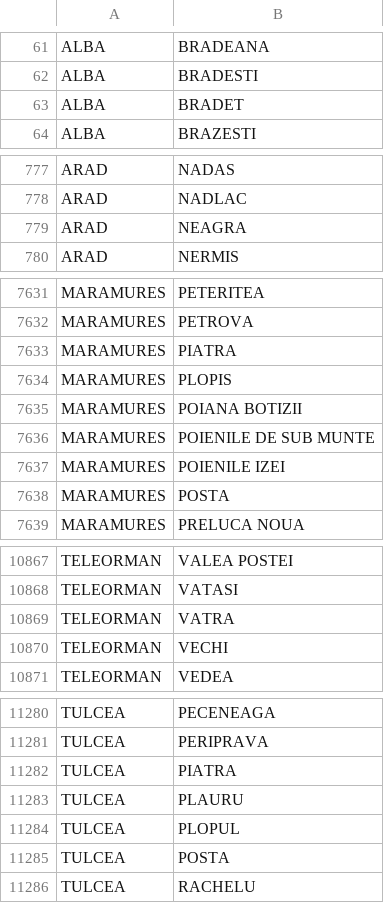
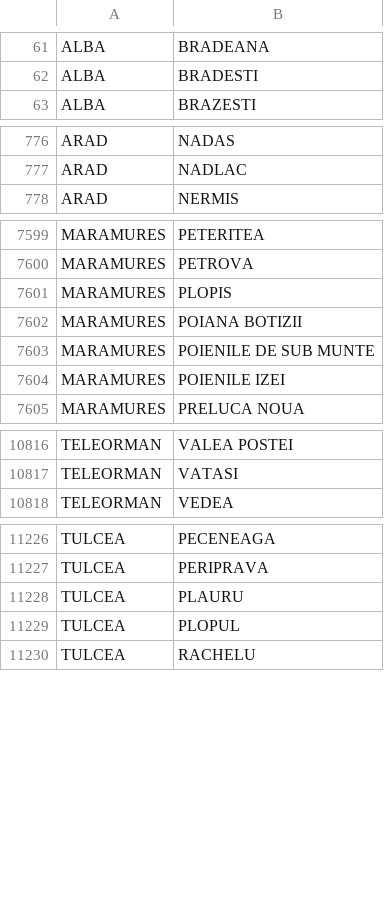
Before and after one commit to Ramanul/izz-ro, a CSV file: data/sate_judet.csv, drawn as a sheet; only a part is shown, gaps mark what is left out; the diff covers the shown part only; the diff names each change by its address in the sheet, - before the commit and + after, or states it on an @@ line.

```diff
--- a/data/sate_judet.csv
+++ b/data/sate_judet.csv
-row 63: ALBA | BRADET
-row 779: ARAD | NEAGRA
-row 7633: MARAMURES | PIATRA
-row 7638: MARAMURES | POSTA
-row 10869: TELEORMAN | VATRA
-row 10870: TELEORMAN | VECHI
-row 11282: TULCEA | PIATRA
-row 11285: TULCEA | POSTA
```
Also changed, not shown: 48 removed rows elsewhere in this file, 2 other files.
